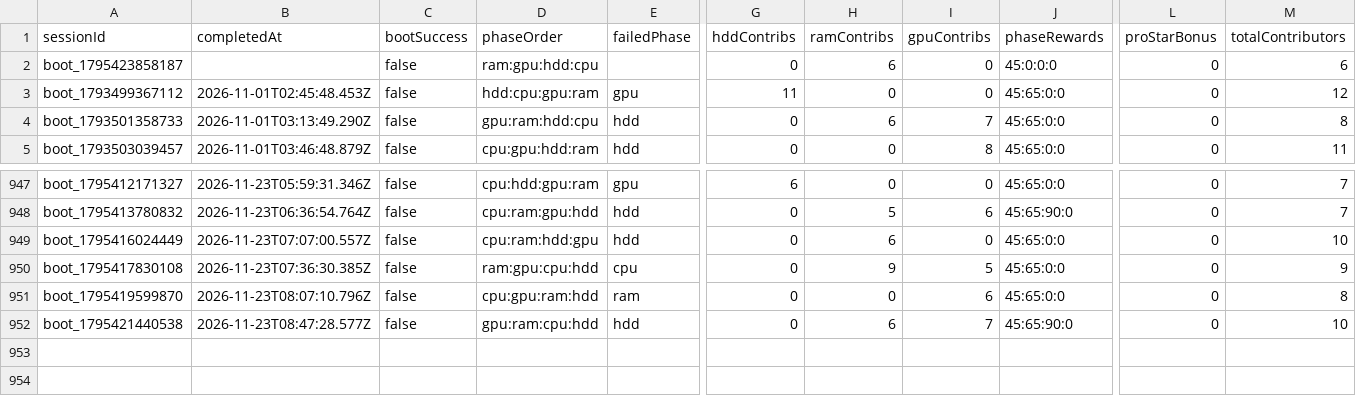
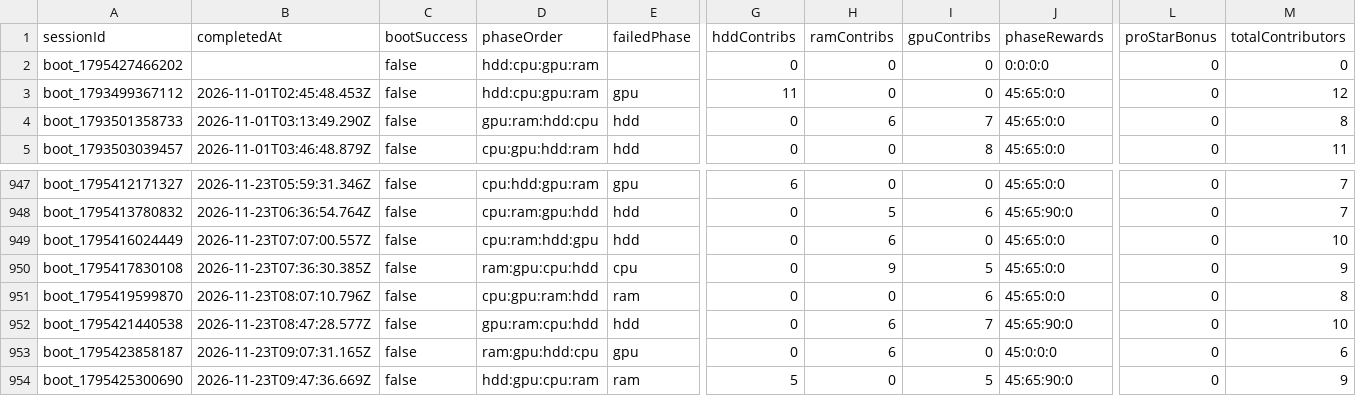
Before and after one commit to zosky/zoskyCube-archive, a CSV file: data/bootloop-sessions-2026-11.csv, drawn as a sheet; only a part is shown, gaps mark what is left out; rows hold the shown columns only; the diff names each change by its address in the sheet, - before the commit and + after, or states it on an @@ line.

```diff
--- a/data/bootloop-sessions-2026-11.csv
+++ b/data/bootloop-sessions-2026-11.csv
-A2 (sessionId): boot_1795423858187
+A2 (sessionId): boot_1795427466202
-D2 (phaseOrder): ram:gpu:hdd:cpu
+D2 (phaseOrder): hdd:cpu:gpu:ram
-H2 (ramContribs): 6
+H2 (ramContribs): 0
-J2 (phaseRewards): 45:0:0:0
+J2 (phaseRewards): 0:0:0:0
-M2 (totalContributors): 6
+M2 (totalContributors): 0
+row 953: boot_1795423858187 | 2026-11-23T09:07:31.165Z | false | ram:gpu:hdd:cpu | gpu | 0 | 6 | 0 | 45:0:0:0 | 0 | 6
+row 954: boot_1795425300690 | 2026-11-23T09:47:36.669Z | false | hdd:gpu:cpu:ram | ram | 5 | 0 | 5 | 45:65:90:0 | 0 | 9
```
Also changed, not shown: data/bootloop-handouts-2026-11.csv, data/gauntlet-votes-2026-11.csv, 5 other files.
